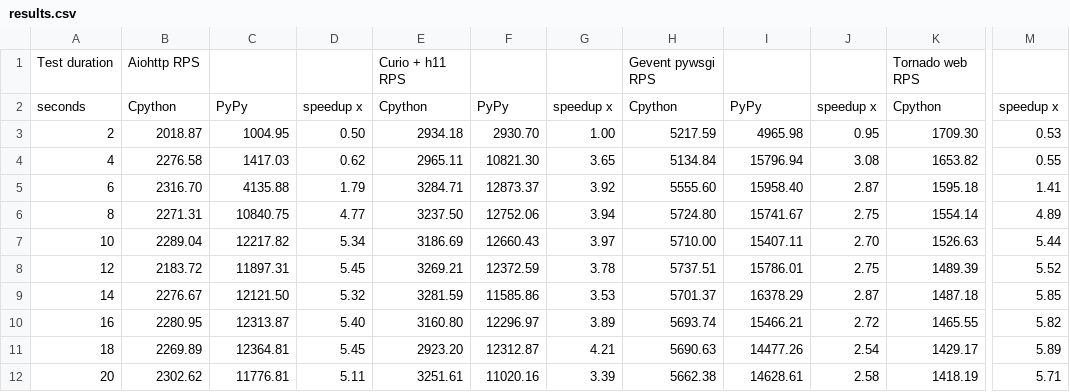
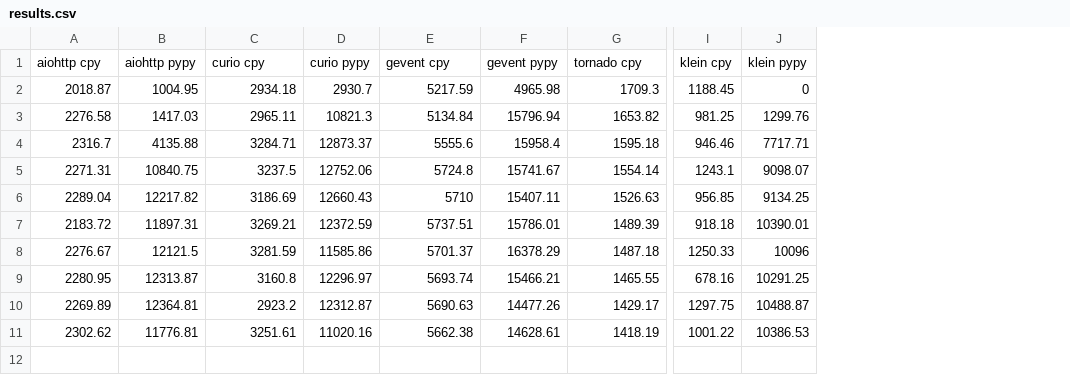
Before and after one commit to squeaky-pl/zenchmarks, a CSV file: results.csv, drawn as a sheet; only a part is shown, gaps mark what is left out; removed rows and columns are numbered as before the commit, all else as after; rows hold the shown columns only; the diff covers the shown part only; the diff names each change by its address in the sheet, - before the commit and + after, or states it on an @@ line.

Commit message:
export klein results to csv

```diff
--- a/results.csv
+++ b/results.csv
-column A, rows 3-12: 2 | 4 | 6 | 8 | 10 | 12 | 14 | 16 | 18 | 20
-column D, rows 3-12: 0.50 | 0.62 | 1.79 | 4.77 | 5.34 | 5.45 | 5.32 | 5.40 | 5.45 | 5.11
-column G, rows 3-12: 1.00 | 3.65 | 3.92 | 3.94 | 3.97 | 3.78 | 3.53 | 3.89 | 4.21 | 3.39
-column J, rows 3-12: 0.95 | 3.08 | 2.87 | 2.75 | 2.70 | 2.75 | 2.87 | 2.72 | 2.54 | 2.58
-column M, rows 3-12: 0.53 | 0.55 | 1.41 | 4.89 | 5.44 | 5.52 | 5.85 | 5.82 | 5.89 | 5.71
+column I, rows 2-11: 1188.45 | 981.25 | 946.46 | 1243.1 | 956.85 | 918.18 | 1250.33 | 678.16 | 1297.75 | 1001.22
+column J, rows 2-11: 0 | 1299.76 | 7717.71 | 9098.07 | 9134.25 | 10390.01 | 10096 | 10291.25 | 10488.87 | 10386.53
-row 1: Test duration | Aiohttp RPS |  |  | Curio + h11 RPS |  |  | Gevent pywsgi RPS |  |  | Tornado web RPS
-row 2: seconds | Cpython | PyPy | speedup x | Cpython | PyPy | speedup x | Cpython | PyPy | speedup x | Cpython | speedup x
+row 1: aiohttp cpy | aiohttp pypy | curio cpy | curio pypy | gevent cpy | gevent pypy | tornado cpy | klein cpy | klein pypy
-D2: 2930.70
+D2: 2930.7
-G2: 1709.30
+G2: 1709.3
-D3: 10821.30
+D3: 10821.3
-A4: 2316.70
+A4: 2316.7
-E4: 5555.60
+E4: 5555.6
-F4: 15958.40
+F4: 15958.4
-C5: 3237.50
+C5: 3237.5
-E5: 5724.80
+E5: 5724.8
-E6: 5710.00
+E6: 5710
-B8: 12121.50
+B8: 12121.5
-C9: 3160.80
+C9: 3160.8
-C10: 2923.20
+C10: 2923.2
```
Also changed, not shown: 1 edited cell elsewhere in this file.
